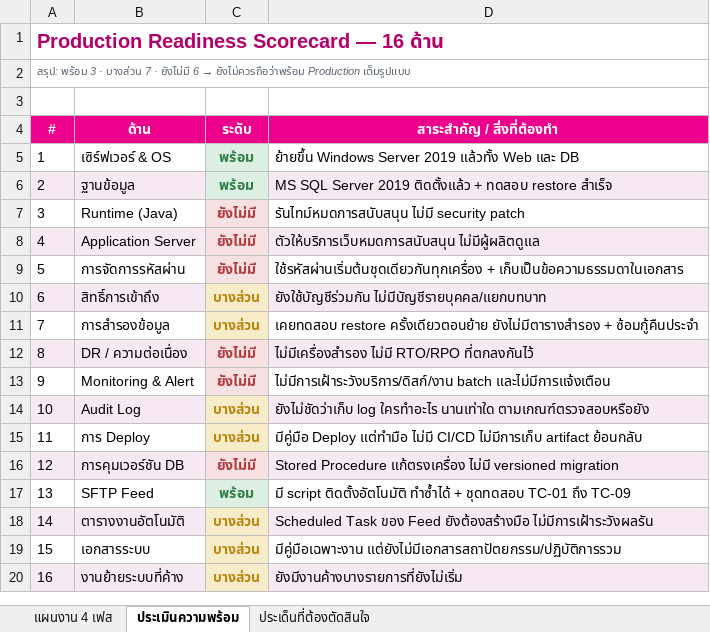
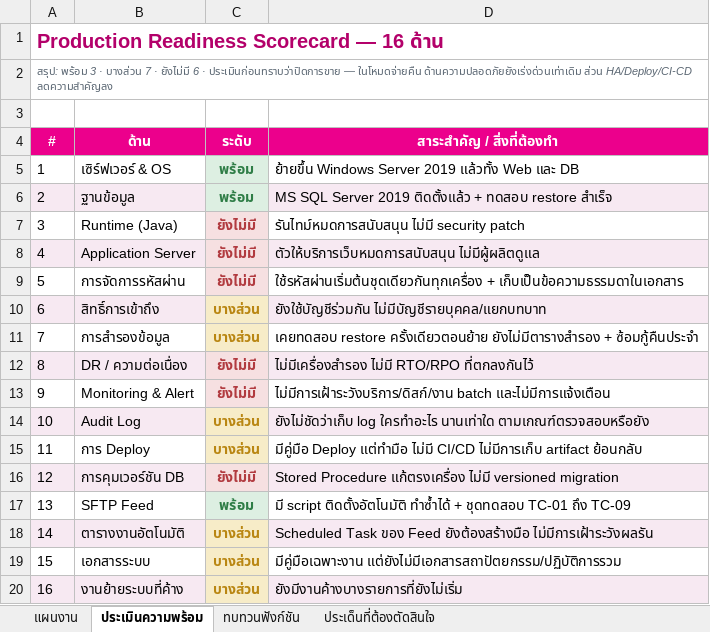
Before and after one commit to supachaitw/line-bot-images, an Excel workbook: docs/tanachok-production-plan.xlsx, sheet ประเมินความพร้อม, drawn as a sheet; values as stored, in another font and other column widths than the file's, no borders; the diff names each change by its address in the sheet, - before the commit and + after, or states it on an @@ line.

```diff
--- a/docs/tanachok-production-plan.xlsx (sheet ประเมินความพร้อม)
+++ b/docs/tanachok-production-plan.xlsx (sheet ประเมินความพร้อม)
-sheet tab: แผนงาน 4 เฟส
+sheet tab: แผนงาน
+sheet tab: ทบทวนฟังก์ชัน
@@ A2 (#): …ยังไม่มี 6 → ยังไม่ควรถือว่าพร้อม Production เต็มรูปแบบ → …ยังไม่มี 6 · ประเมินก่อนทราบว่าปิดการขาย — ในโหมดจ่ายคืน ด้านความปลอดภัยยังเร่งด่วนเท่าเดิม ส่วน HA/Deploy/CI-CD ลดความสำคัญลง @@
```
Also changed, not shown: sheet แผนงาน, sheet ประเด็นที่ต้องตัดสินใจ, 2 other files.
